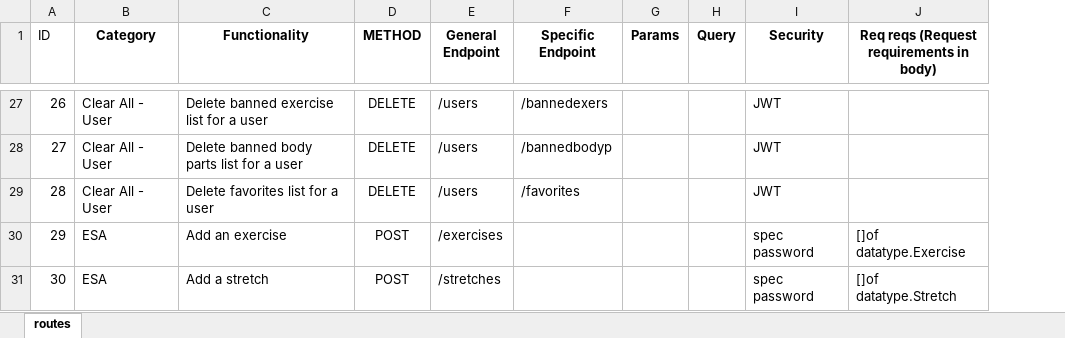
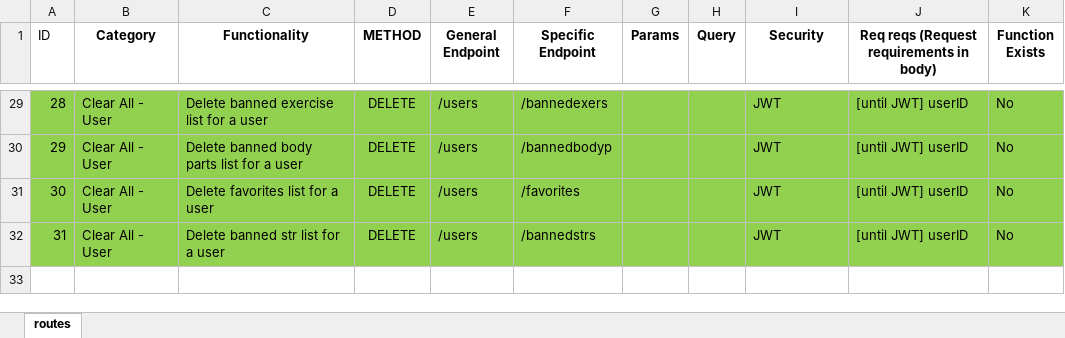
Before and after one commit to kopatsis/i9-backend, an Excel workbook: i9routes.xlsx, sheet routes, drawn as a sheet; only a part is shown, gaps mark what is left out; values as stored, in another font and other column widths than the file's, no borders; removed rows and columns are numbered as before the commit, all else as after; the diff covers the shown part only; the diff names each change by its address in the sheet, - before the commit and + after, or states it on an @@ line.

Commit message:
convert to router

```diff
--- a/i9routes.xlsx (sheet routes)
+++ b/i9routes.xlsx (sheet routes)
+column K (Function Exists), rows 29-31: all No
@@ column A (ID) renumbered between rows 25 and 31 @@
-A29:J31 fill: none
+A29:J31 fill: #92D050
-J29:J31: (empty)
+J29:J31: [until JWT] userID
-row 30: 29 | ESA | Add an exercise | POST | /exercises |  |  |  | spec password | []of datatype.Exercise
-row 31: 30 | ESA | Add a stretch | POST | /stretches |  |  |  | spec password | []of datatype.Stretch
+row 32: 31 | Clear All - User | Delete banned str list for a user | DELETE | /users | /bannedstrs |  |  | JWT | [until JWT] userID | No
```
Also changed, not shown: 2 added rows, 27 edited cells and cell formats elsewhere in this sheet, formulas that keep their value, 28 other files.
